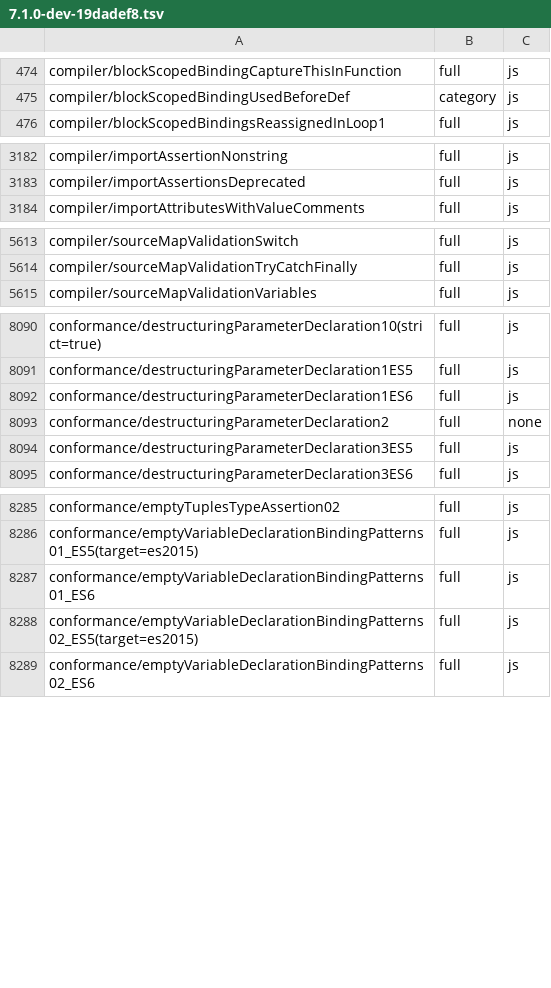
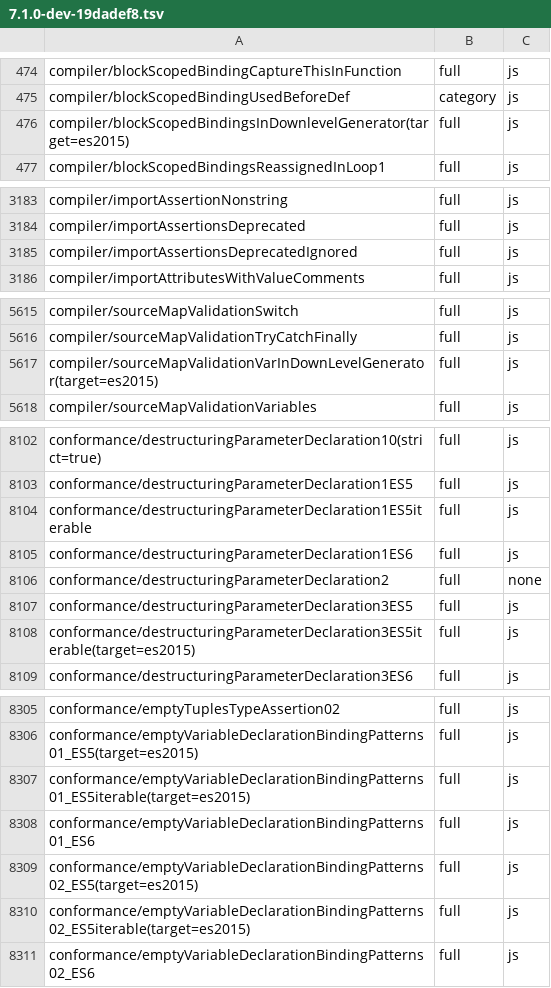
Before and after one commit to kazhiramatsu/tsc-rs, a TSV file: ratchets/ts71/7.1.0-dev-19dadef8.tsv, drawn as a sheet; only a part is shown, gaps mark what is left out; the diff covers the shown part only; the diff names each change by its address in the sheet, - before the commit and + after, or states it on an @@ line.

Commit message:
cutover P3-5a: report the options TypeScript 7 removed as tsgo does
The tsconfig path (crates/program/src/config.rs) and the programmatic/CLI
path (crates/compiler/src/lib.rs) follow tsgo verifyCompilerOptions
"Removed in TS7": TS5102 at the name for baseUrl (with the
`Use '"paths": {"*": ["./…/*"]}' instead.` chain when a config file
exists), outFile and downlevelIteration; TS5108 at the value for
target=ES5, module=AMD/System/UMD, moduleResolution=Classic/node10 and
alwaysStrict/esModuleInterop/allowSyntheticDefaultImports=false.
TS5101/TS5107, the TS5103 ignoreDeprecations validation, the aka.ms/ts6
chain and the module=None row are gone; ignoreDeprecations is accepted
with no effect, so the checker's TS2880 assert rows are unconditional.

Option rows land on the first matching compilerOptions property only
(tsoptions.ForEachPropertyAssignment), and the removed-option rows are
non-fatal: tsgo still checks and emits with them, and the command line
reports no semantic diagnostics while such a row exists.

Fixtures h2-8b-config-diagnostics and h2-8b-config-entity-names are
re-recorded from tsc-rs and verified against tsgo (56/76 and 36/36; the
rest are rows for removed options, listed in the packet as P3-5b). Tests
re-pinned to 7.1; README Reference and the cutover packet updated; the
ratchet gains the 23 downlevelIteration configurations and
importAssertionsDeprecatedIgnored (0 regressions).

```diff
--- a/ratchets/ts71/7.1.0-dev-19dadef8.tsv
+++ b/ratchets/ts71/7.1.0-dev-19dadef8.tsv
+row 476: compiler/blockScopedBindingsInDownlevelGenerator(target=es2015) | full | js
+row 3185: compiler/importAssertionsDeprecatedIgnored | full | js
+row 5617: compiler/sourceMapValidationVarInDownLevelGenerator(target=es2015) | full | js
+row 8104: conformance/destructuringParameterDeclaration1ES5iterable | full | js
+row 8108: conformance/destructuringParameterDeclaration3ES5iterable(target=es2015) | full | js
+row 8307: conformance/emptyVariableDeclarationBindingPatterns01_ES5iterable(target=es2015) | full | js
+row 8310: conformance/emptyVariableDeclarationBindingPatterns02_ES5iterable(target=es2015) | full | js
```
Also changed, not shown: 17 added rows elsewhere in this file, 22 other files.
